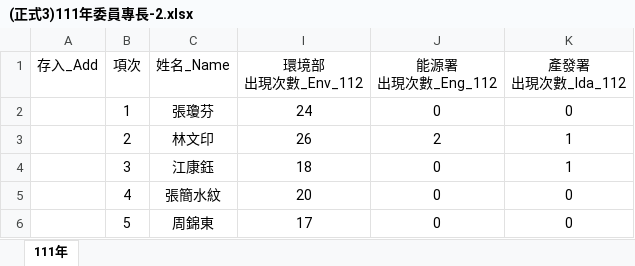
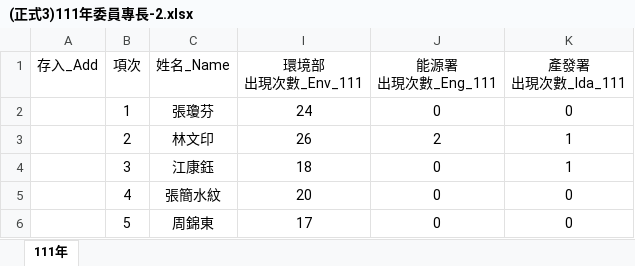
Before and after one commit to ITFtis/Esdms, an Excel workbook: DocsWeb/(正式3)111年委員專長-2.xlsx, sheet 111年, drawn as a sheet; only a part is shown; values as stored, in another font and other column widths than the file's, no borders; ↵ is a line break in a cell; the diff names each change by its address in the sheet, - before the commit and + after, or states it on an @@ line.

Commit message:
doc 111年度

```diff
--- a/DocsWeb/(正式3)111年委員專長-2.xlsx (sheet 111年)
+++ b/DocsWeb/(正式3)111年委員專長-2.xlsx (sheet 111年)
-I1: 環境部 ↵ 出現次數_Env_112
+I1: 環境部 ↵ 出現次數_Env_111
-J1: 能源署 ↵ 出現次數_Eng_112
+J1: 能源署 ↵ 出現次數_Eng_111
-K1: 產發署 ↵ 出現次數_Ida_112
+K1: 產發署 ↵ 出現次數_Ida_111
```
